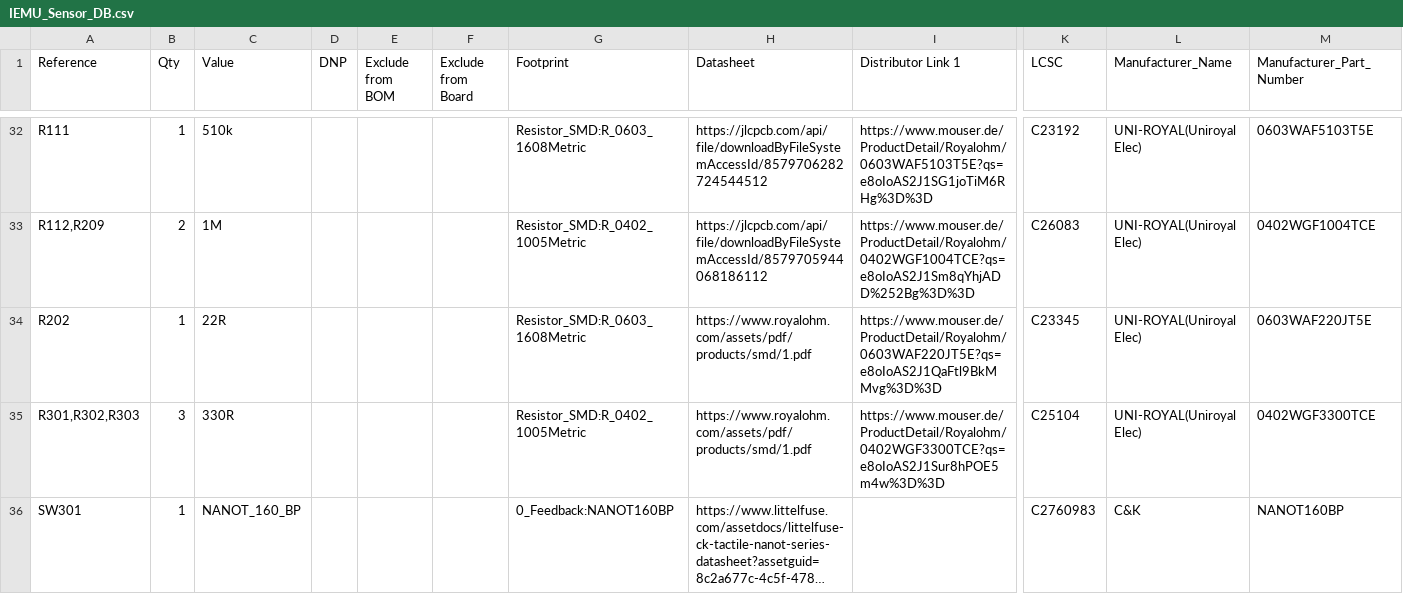
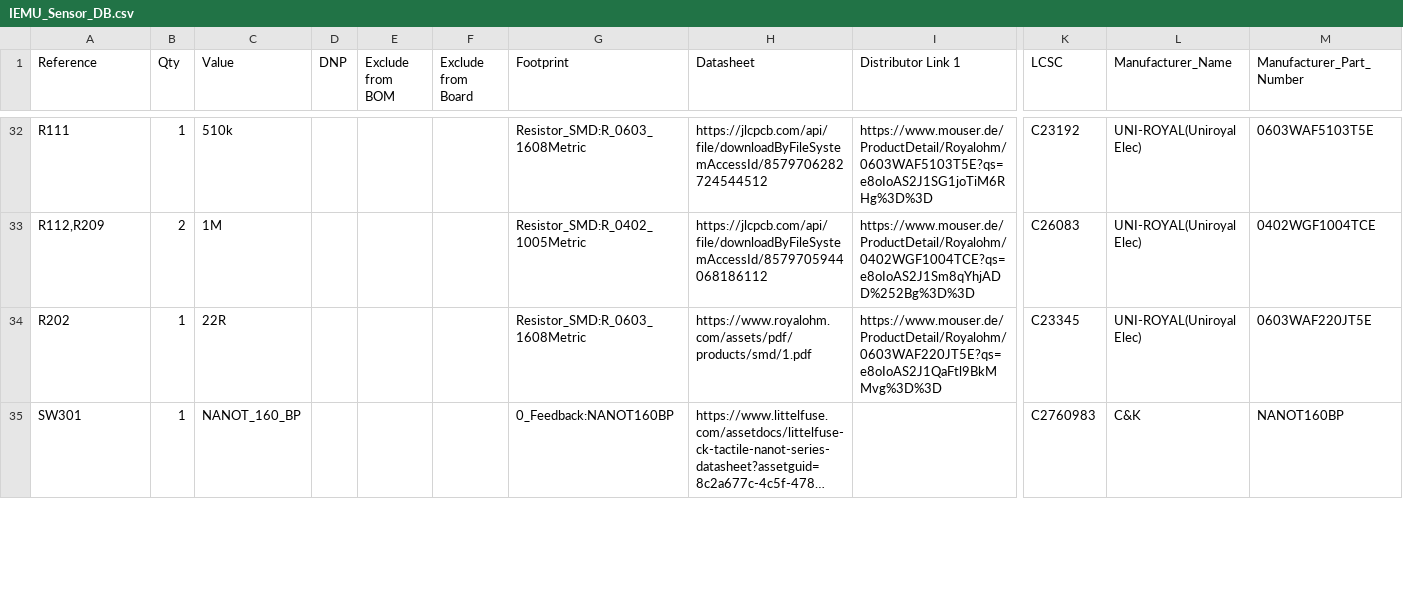
Before and after one commit to ponderononon/IEMU_DevBoards, a CSV file: IEMU_Sensor_DB/IEMU_Sensor_DB.csv, drawn as a sheet; only a part is shown, gaps mark what is left out; long unchanged cells end in …; rows hold the shown columns only; the diff covers the shown part only; the diff names each change by its address in the sheet, - before the commit and + after, or states it on an @@ line.

Commit message:
added vibration and core eval boards

```diff
--- a/IEMU_Sensor_DB/IEMU_Sensor_DB.csv
+++ b/IEMU_Sensor_DB/IEMU_Sensor_DB.csv
-row 35: R301,R302,R303 | 3 | 330R |  |  |  | Resistor_SMD:R_0402_1005Metric | https://www.royalohm.com/assets/pdf/products/smd/1.pdf | https://www.mouser.de/ProductDetail/Royalohm/0402WGF3300TCE?qs=e8oIoAS2J1Sur8hPOE5m4w%3D%3D | C25104 | UNI-ROYAL(Uniroyal Elec) | 0402WGF3300TCE
```
Also changed, not shown: 25 edited cells elsewhere in this file, 32 other files.
